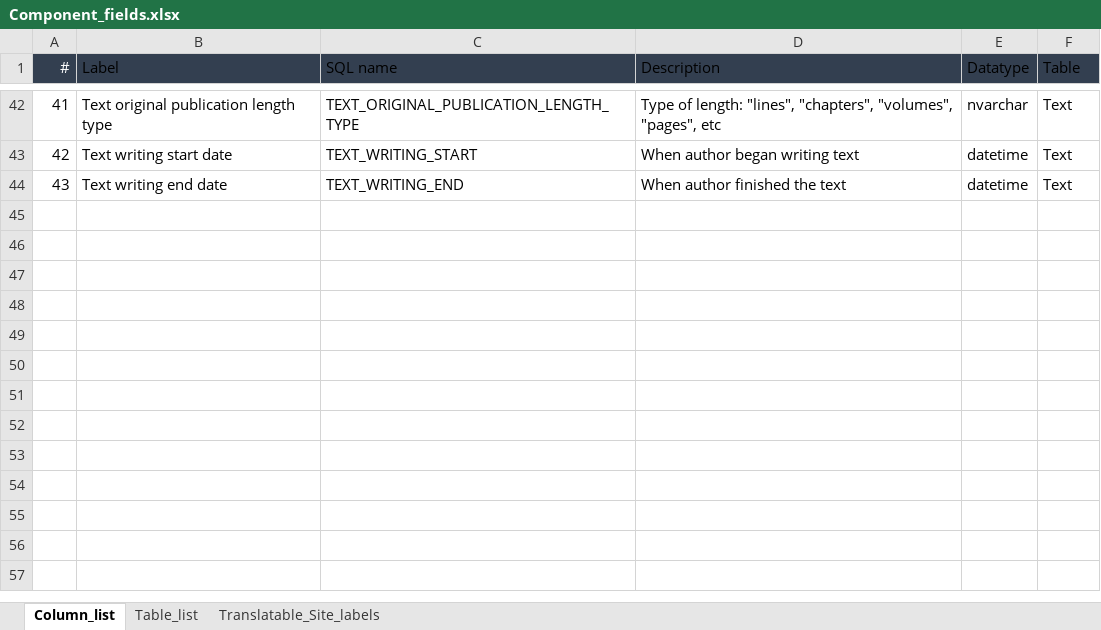
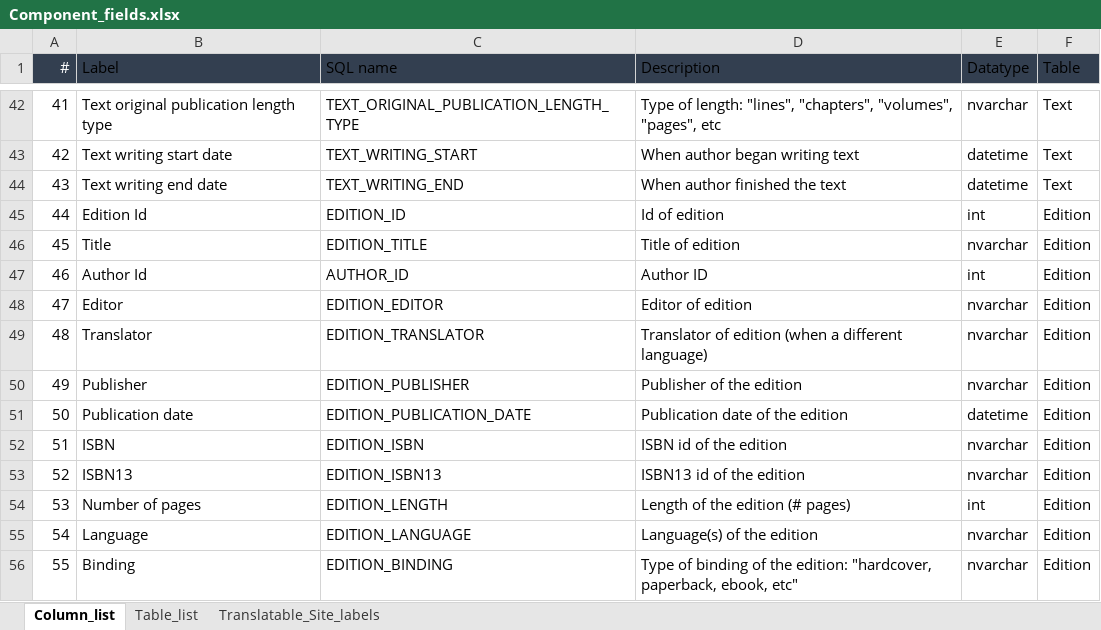
Before and after one commit to placeholderbookproject/lectura, an Excel workbook: data/Component_fields.xlsx, sheet Column_list, drawn as a sheet; only a part is shown, gaps mark what is left out; values as stored, in another font and other column widths than the file's, no borders; table styles not drawn; the diff names each change by its address in the sheet, - before the commit and + after, or states it on an @@ line.

```diff
--- a/data/Component_fields.xlsx (sheet Column_list)
+++ b/data/Component_fields.xlsx (sheet Column_list)
+row 45: 44 | Edition Id | EDITION_ID | Id of edition | int | Edition
+row 46: 45 | Title | EDITION_TITLE | Title of edition | nvarchar | Edition
+row 47: 46 | Author Id | AUTHOR_ID | Author ID | int | Edition
+row 48: 47 | Editor | EDITION_EDITOR | Editor of edition | nvarchar | Edition
+row 49: 48 | Translator | EDITION_TRANSLATOR | Translator of edition (when a different language) | nvarchar | Edition
+row 50: 49 | Publisher | EDITION_PUBLISHER | Publisher of the edition | nvarchar | Edition
+row 51: 50 | Publication date | EDITION_PUBLICATION_DATE | Publication date of the edition | datetime | Edition
+row 52: 51 | ISBN | EDITION_ISBN | ISBN id of the edition | nvarchar | Edition
+row 53: 52 | ISBN13 | EDITION_ISBN13 | ISBN13 id of the edition | nvarchar | Edition
+row 54: 53 | Number of pages | EDITION_LENGTH | Length of the edition (# pages) | int | Edition
+row 55: 54 | Language | EDITION_LANGUAGE | Language(s) of the edition | nvarchar | Edition
+row 56: 55 | Binding | EDITION_BINDING | Type of binding of the edition: "hardcover, paperback, ebook, etc" | nvarchar | Edition
```
Also changed, not shown: sheet Translatable_Site_labels, 5 other files.
